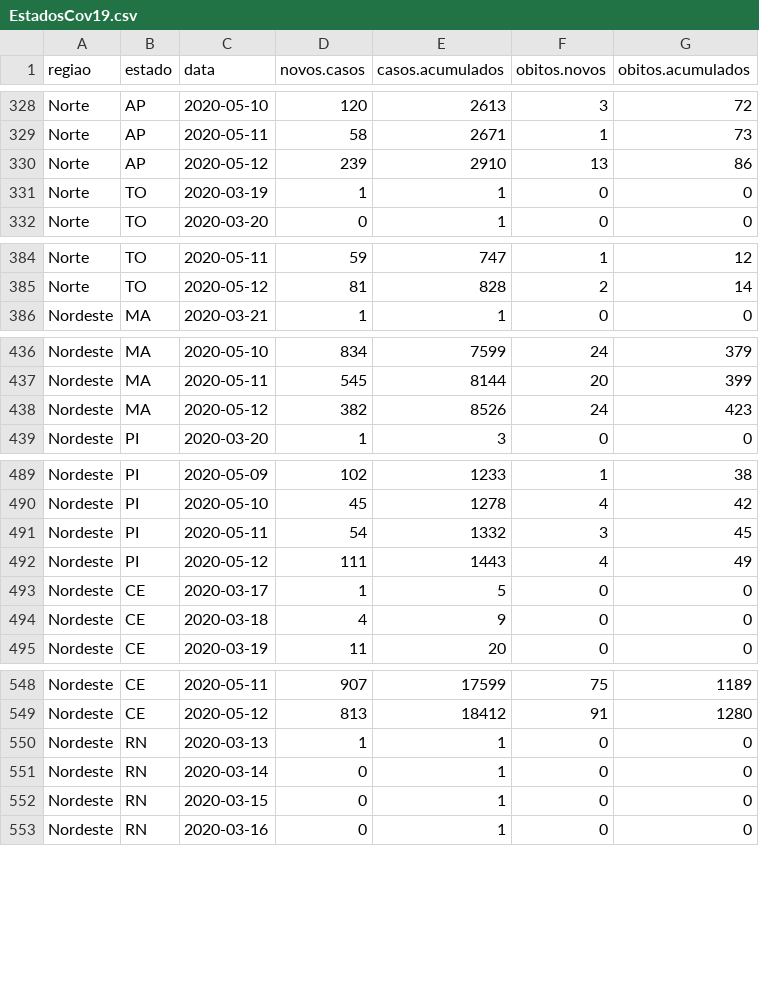
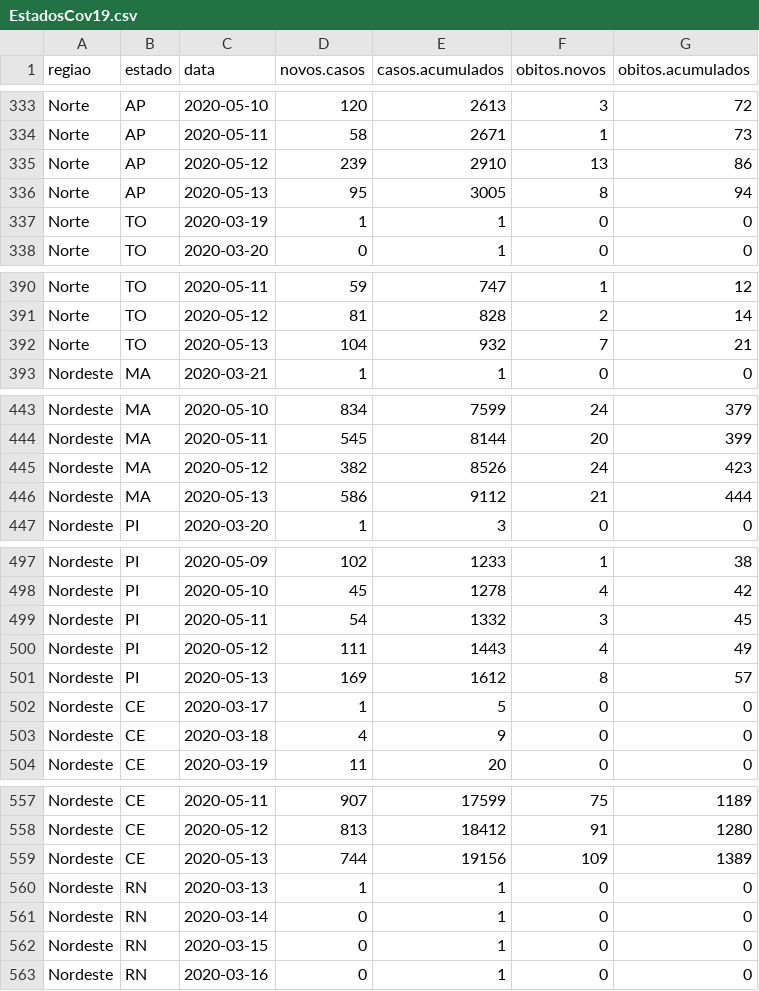
Before and after one commit to covid19br/reports, a CSV file: dados/EstadosCov19.csv, drawn as a sheet; only a part is shown, gaps mark what is left out; the diff covers the shown part only.

```diff
--- a/dados/EstadosCov19.csv
+++ b/dados/EstadosCov19.csv
@@ -330,2 +335,3 @@
 "Norte","AP",2020-05-12,239,2910,13,86
+"Norte","AP",2020-05-13,95,3005,8,94
 "Norte","TO",2020-03-19,1,1,0,0
@@ -385,2 +391,3 @@
 "Norte","TO",2020-05-12,81,828,2,14
+"Norte","TO",2020-05-13,104,932,7,21
 "Nordeste","MA",2020-03-21,1,1,0,0
@@ -438,2 +445,3 @@
 "Nordeste","MA",2020-05-12,382,8526,24,423
+"Nordeste","MA",2020-05-13,586,9112,21,444
 "Nordeste","PI",2020-03-20,1,3,0,0
@@ -492,2 +500,3 @@
 "Nordeste","PI",2020-05-12,111,1443,4,49
+"Nordeste","PI",2020-05-13,169,1612,8,57
 "Nordeste","CE",2020-03-17,1,5,0,0
@@ -549,2 +558,3 @@
 "Nordeste","CE",2020-05-12,813,18412,91,1280
+"Nordeste","CE",2020-05-13,744,19156,109,1389
 "Nordeste","RN",2020-03-13,1,1,0,0
```
Also changed, not shown: 22 added rows elsewhere in this file, dados/BrasilCov19.csv, 1 other file.
